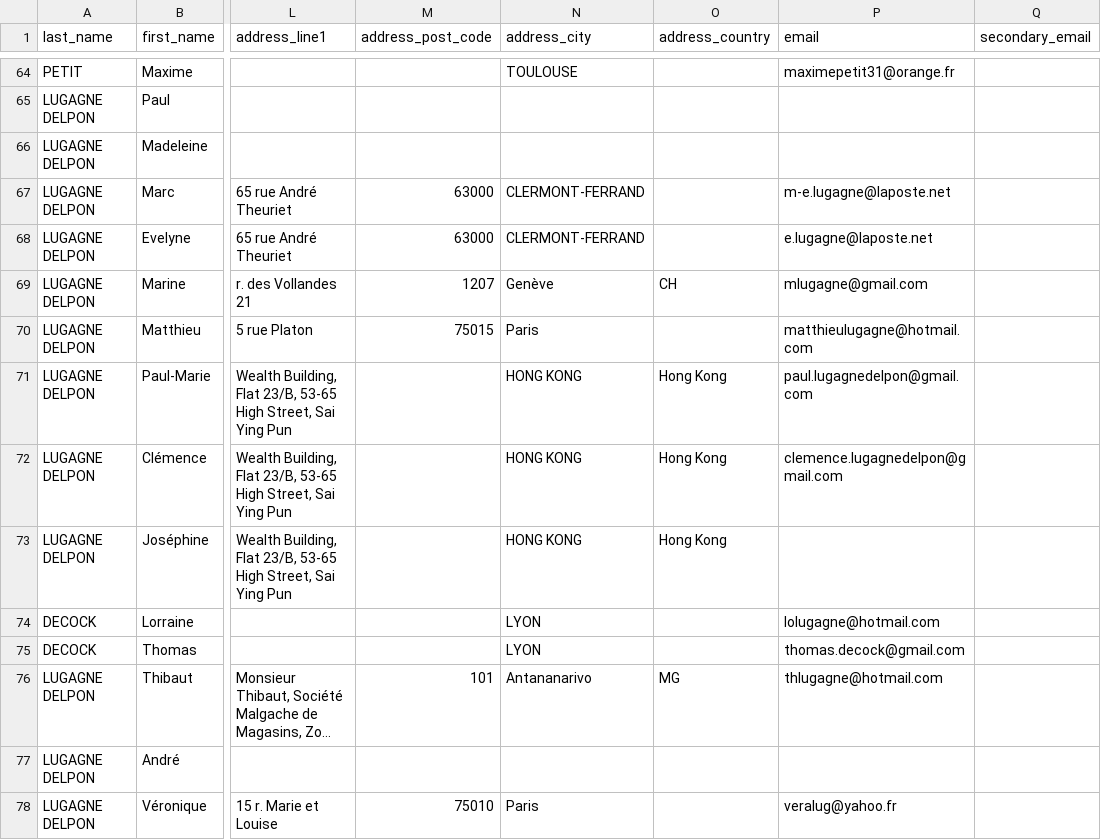
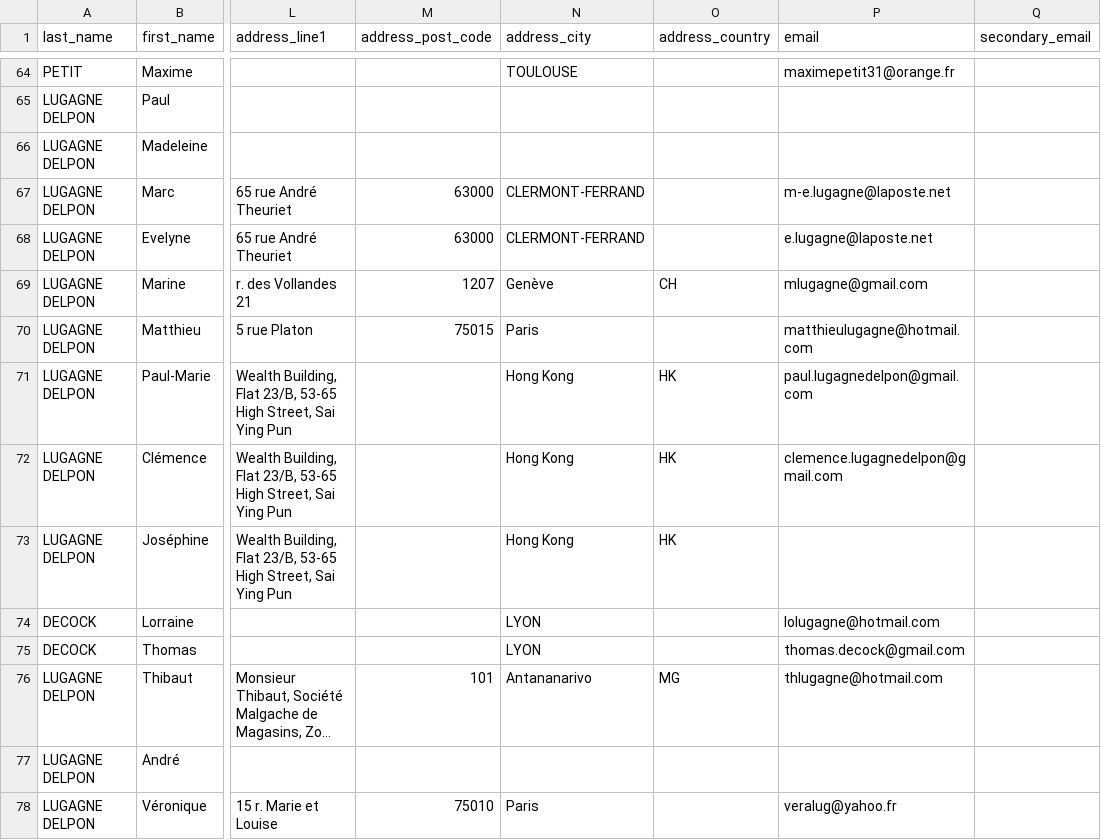
Before and after one commit to paulld/ldsite, a CSV file: lib/tasks/list2.csv, drawn as a sheet; only a part is shown, gaps mark what is left out; long unchanged cells end in …; the diff names each change by its address in the sheet, - before the commit and + after, or states it on an @@ line.

```diff
--- a/lib/tasks/list2.csv
+++ b/lib/tasks/list2.csv
-N71:N73 (address_city): HONG KONG
+N71:N73 (address_city): Hong Kong
-O71:O73 (address_country): Hong Kong
+O71:O73 (address_country): HK
```
Also changed, not shown: 9 other files.
